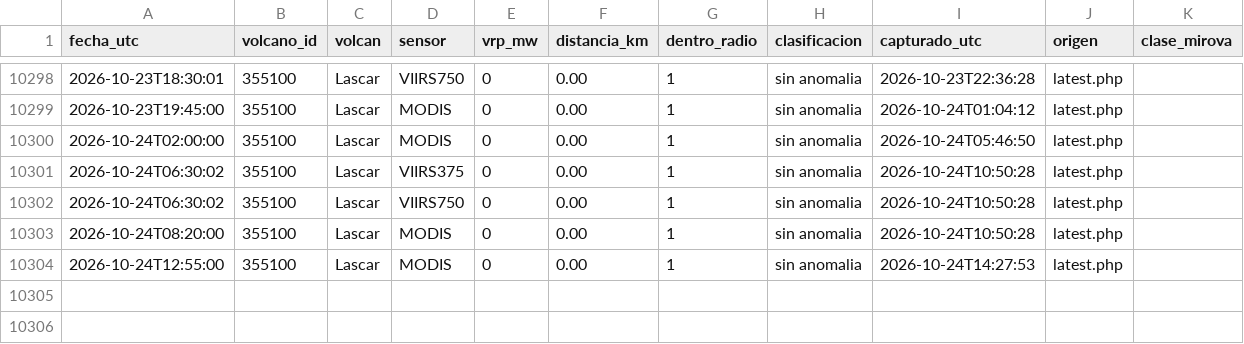
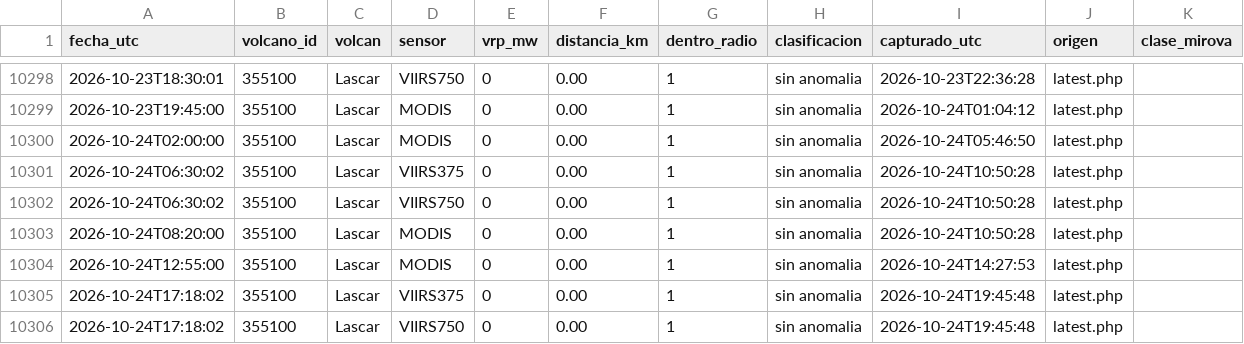
Before and after one commit to ProfeSergioM/ProfeSergioM.github.io, a CSV file: mirova/datos/Lascar.csv, drawn as a sheet; only a part is shown, gaps mark what is left out.

```diff
--- a/mirova/datos/Lascar.csv
+++ b/mirova/datos/Lascar.csv
@@ -10304 +10304,3 @@ fecha_utc,volcano_id,volcan,sensor,vrp_mw,distancia_km,dentro_radio,clasificacio
 2026-10-24T12:55:00,355100,Lascar,MODIS,0,0.00,1,sin anomalia,2026-10-24T14:27:53,latest.php,
+2026-10-24T17:18:02,355100,Lascar,VIIRS375,0,0.00,1,sin anomalia,2026-10-24T19:45:48,latest.php,
+2026-10-24T17:18:02,355100,Lascar,VIIRS750,0,0.00,1,sin anomalia,2026-10-24T19:45:48,latest.php,
```
Also changed, not shown: mirova/datos/Isluga.csv, mirova/datos/Lastarria.csv, 13 other files.
